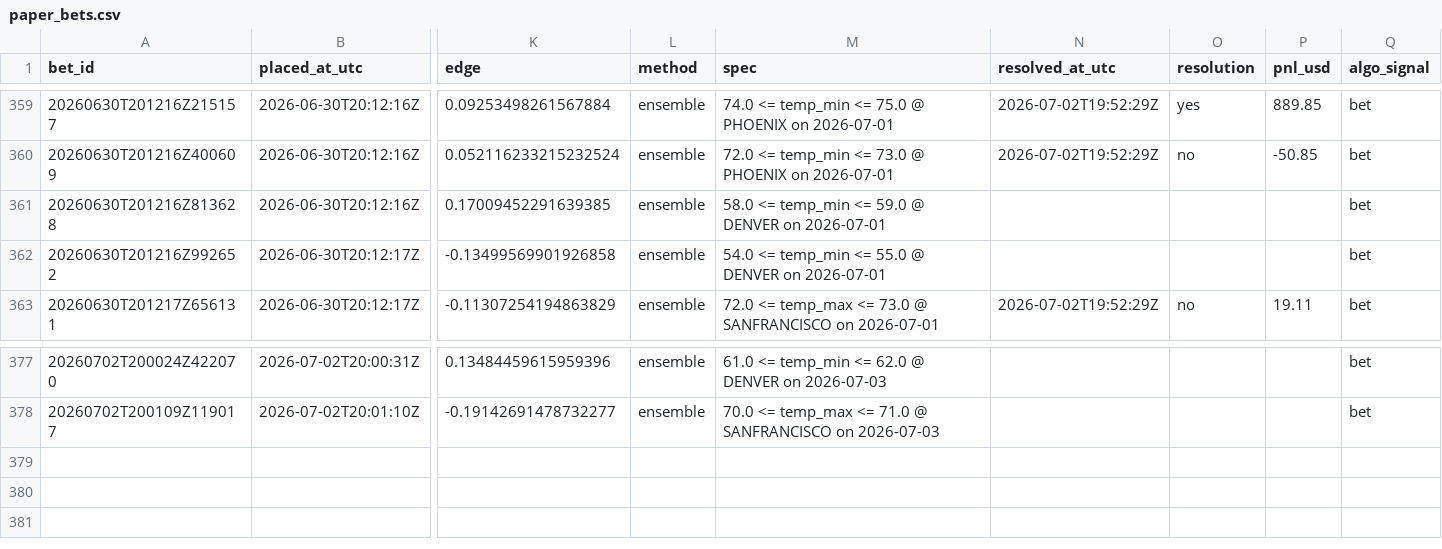
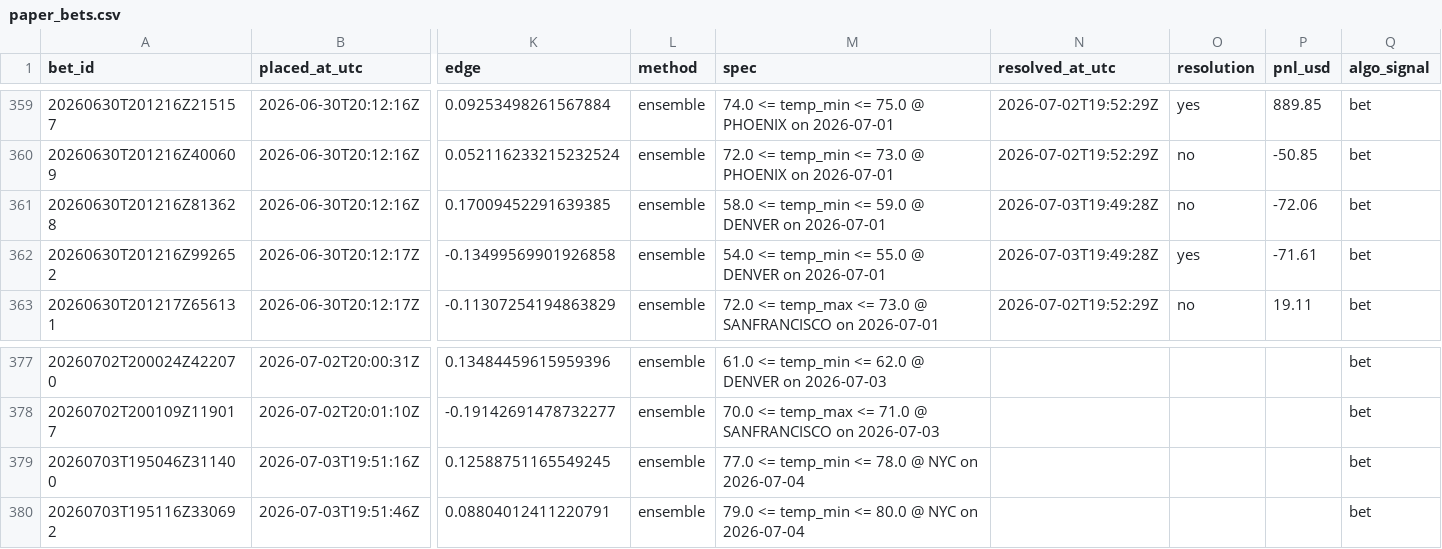
Before and after one commit to Elladriel80/Aratea, a CSV file: predictor/data/ledger/paper_bets.csv, drawn as a sheet; only a part is shown, gaps mark what is left out; rows hold the shown columns only; the diff names each change by its address in the sheet, - before the commit and + after, or states it on an @@ line.

```diff
--- a/predictor/data/ledger/paper_bets.csv
+++ b/predictor/data/ledger/paper_bets.csv
-N361:N362 (resolved_at_utc): (empty)
+N361:N362 (resolved_at_utc): 2026-07-03T19:49:28Z
-O361 (resolution): (empty)
+O361 (resolution): no
-P361 (pnl_usd): (empty)
+P361 (pnl_usd): -72.06
-O362 (resolution): (empty)
+O362 (resolution): yes
-P362 (pnl_usd): (empty)
+P362 (pnl_usd): -71.61
+row 379: 20260703T195046Z311400 | 2026-07-03T19:51:16Z | 0.12588751165549245 | ensemble | 77.0 <= temp_min <= 78.0 @ NYC on 2026-07-04 |  |  |  | bet
+row 380: 20260703T195116Z330692 | 2026-07-03T19:51:46Z | 0.08804012411220791 | ensemble | 79.0 <= temp_min <= 80.0 @ NYC on 2026-07-04 |  |  |  | bet
```
Also changed, not shown: 9 other files.
